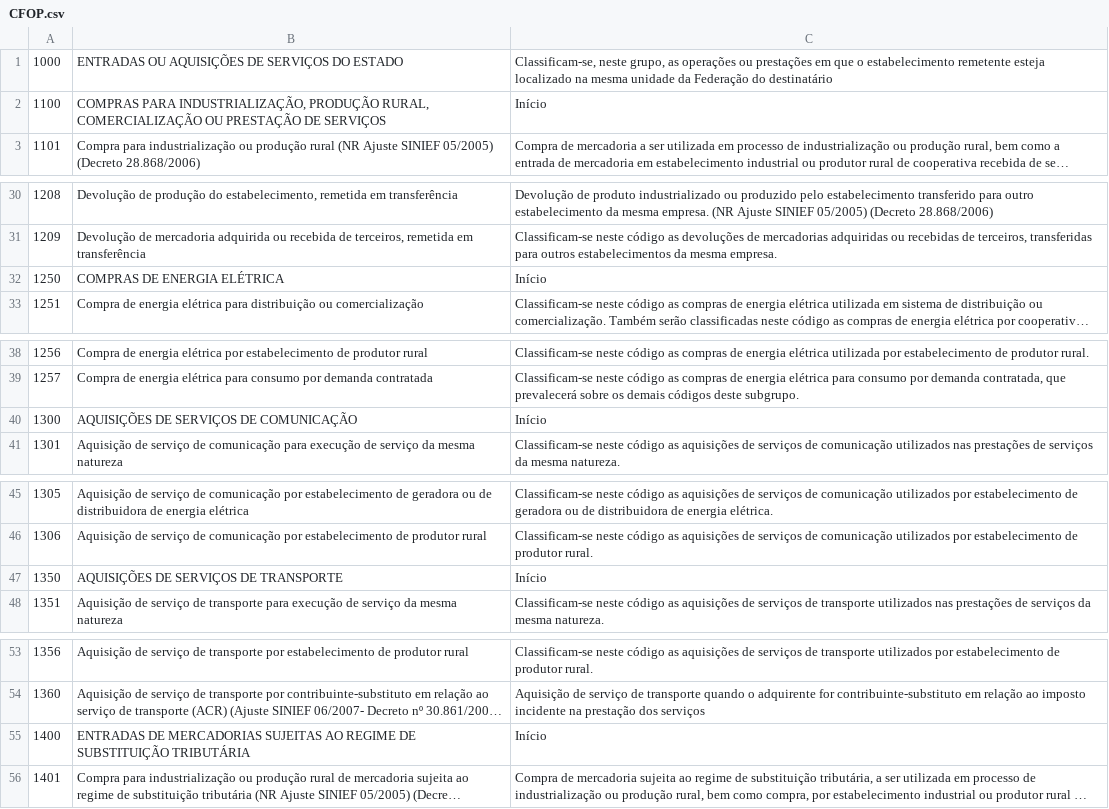
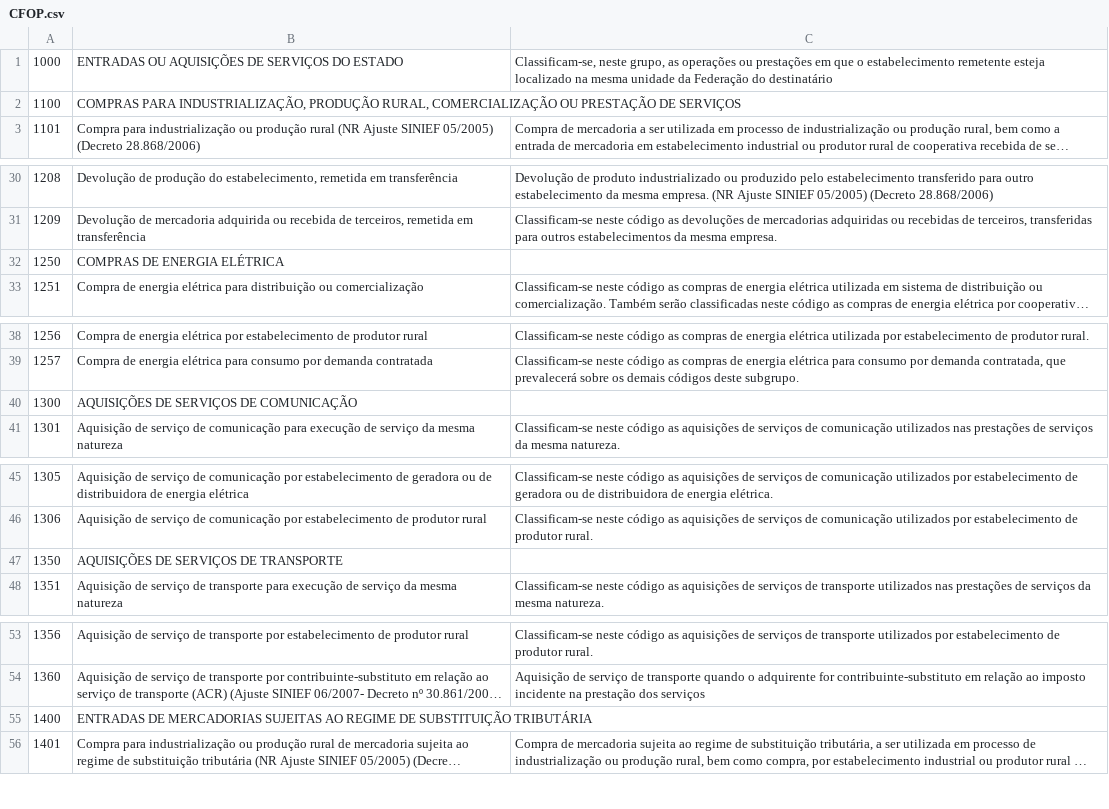
Before and after one commit to Italo-IFS/Assistente_Contabil, a CSV file: CFOP.csv, drawn as a sheet; only a part is shown, gaps mark what is left out; long unchanged cells end in …; the diff covers the shown part only; the diff names each change by its address in the sheet, - before the commit and + after, or states it on an @@ line.

```diff
--- a/CFOP.csv
+++ b/CFOP.csv
-C2: Início
+C2: (empty)
-C32: Início
+C32: (empty)
-C40: Início
+C40: (empty)
-C47: Início
+C47: (empty)
-C55: Início
+C55: (empty)
```
Also changed, not shown: 54 edited cells elsewhere in this file.
